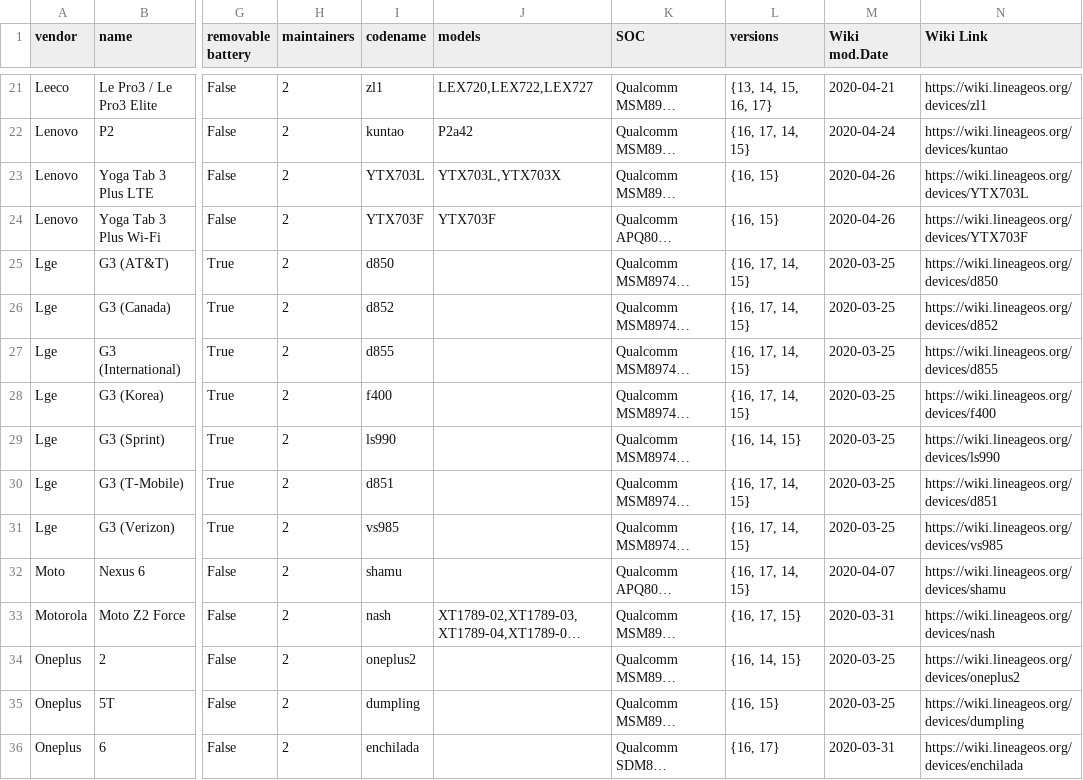
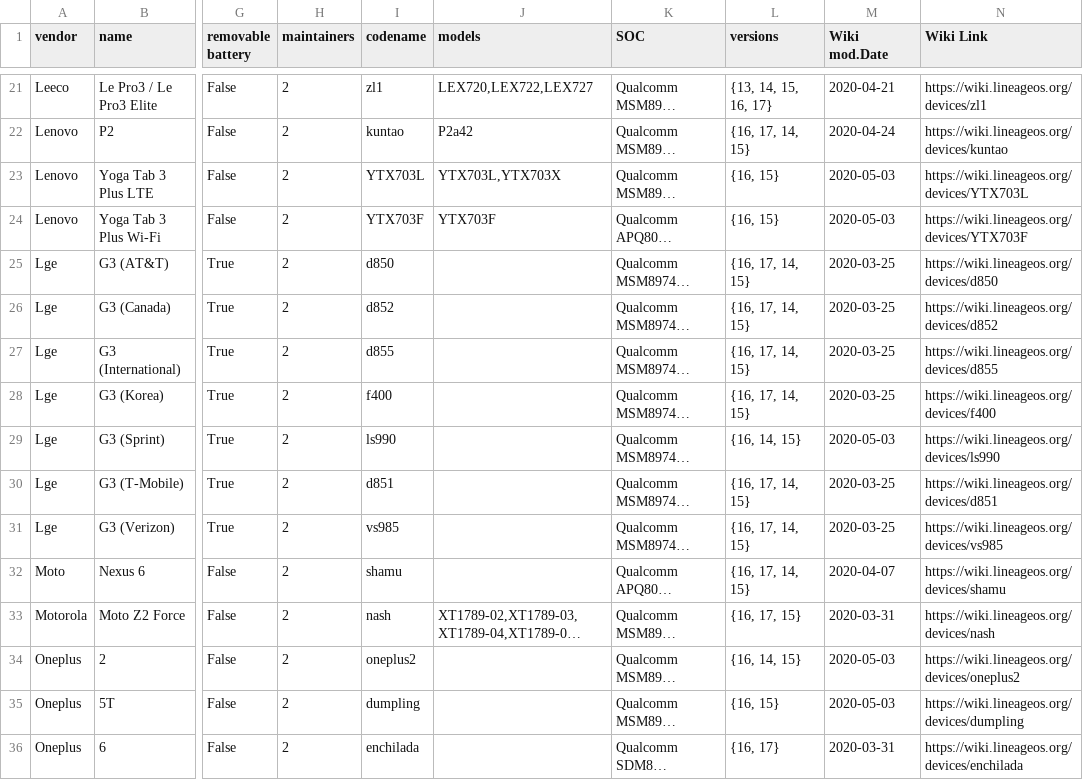
Before and after one commit to jedie/lineageos_info, a CSV file: device_info_16.csv, drawn as a sheet; only a part is shown, gaps mark what is left out; long unchanged cells end in …; the diff covers the shown part only; the diff names each change by its address in the sheet, - before the commit and + after, or states it on an @@ line.

```diff
--- a/device_info_16.csv
+++ b/device_info_16.csv
-M23:M24 (Wiki mod.Date): 2020-04-26
+M23:M24 (Wiki mod.Date): 2020-05-03
-M29 (Wiki mod.Date): 2020-03-25
+M29 (Wiki mod.Date): 2020-05-03
-M34:M35 (Wiki mod.Date): 2020-03-25
+M34:M35 (Wiki mod.Date): 2020-05-03
```
Also changed, not shown: 41 edited cells elsewhere in this file, device_info_17.csv, 2 other files.
